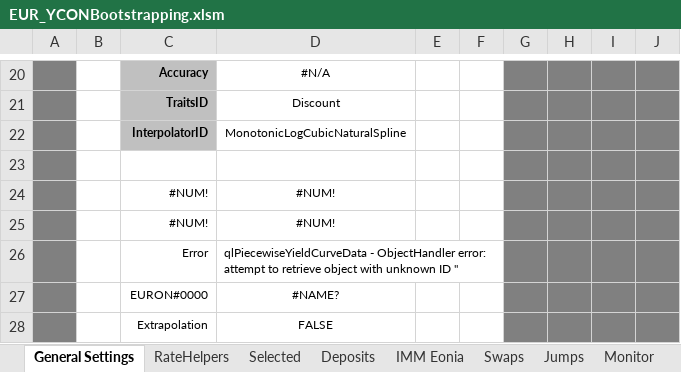
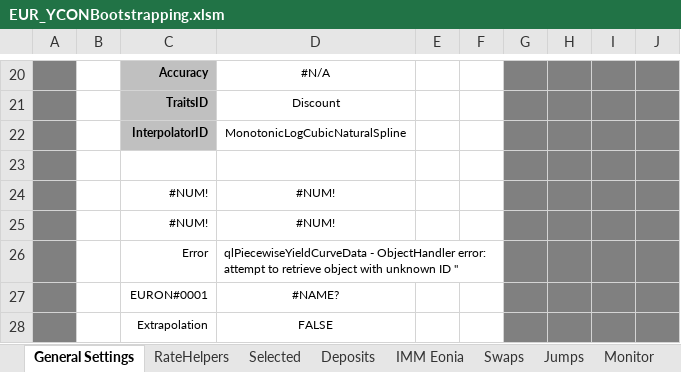
Before and after one commit to eehlers/QuantLibXL, an Excel workbook: Data2/XLS/EUR/EUR_YCONBootstrapping.xlsm, sheet General Settings, drawn as a sheet; only a part is shown, gaps mark what is left out; values as stored, in another font and other column widths than the file's, no borders; the diff names each change by its address in the sheet, - before the commit and + after, or states it on an @@ line.

```diff
--- a/Data2/XLS/EUR/EUR_YCONBootstrapping.xlsm (sheet General Settings)
+++ b/Data2/XLS/EUR/EUR_YCONBootstrapping.xlsm (sheet General Settings)
-C27: EURON#0000
+C27: EURON#0001
```
Also changed, not shown: sheet IMM Eonia, sheet Deposits, sheet RateHelpers, charts or pictures, 1 other file.
